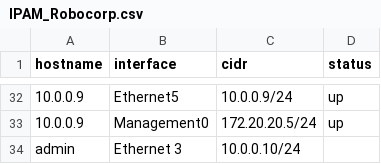
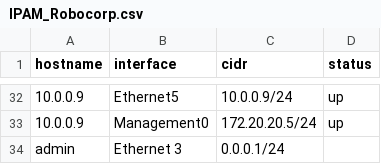
Before and after one commit to AravindhGoutham/Robocorp-Network-Automation, a CSV file: IPAM_Robocorp.csv, drawn as a sheet; only a part is shown, gaps mark what is left out.

```diff
--- a/IPAM_Robocorp.csv
+++ b/IPAM_Robocorp.csv
@@ -33,2 +33,2 @@ hostname,interface,cidr,status
 10.0.0.9,Management0,172.20.20.5/24,up
-admin,Ethernet 3,10.0.0.10/24
+admin,Ethernet 3,0.0.0.1/24
```
Also changed, not shown: 2 other files.
